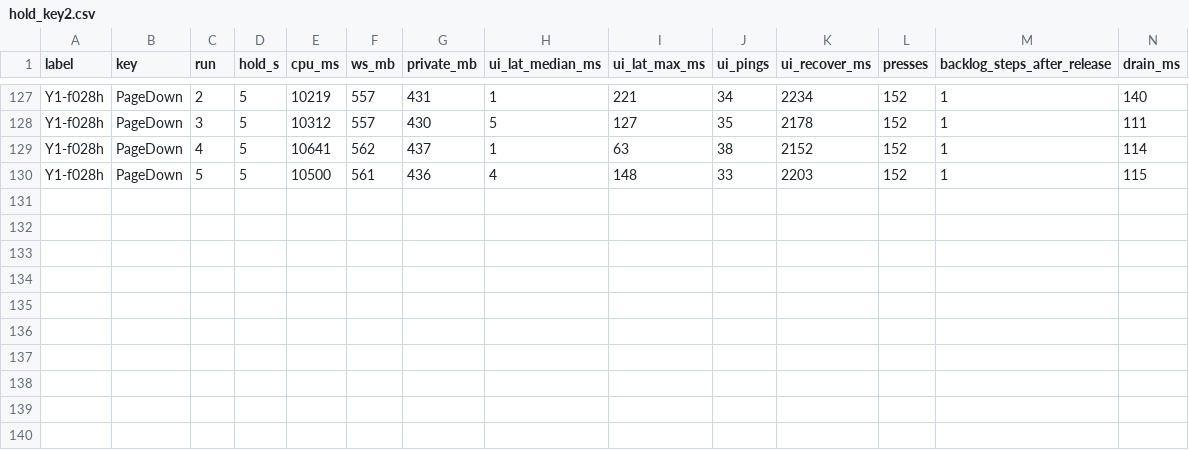
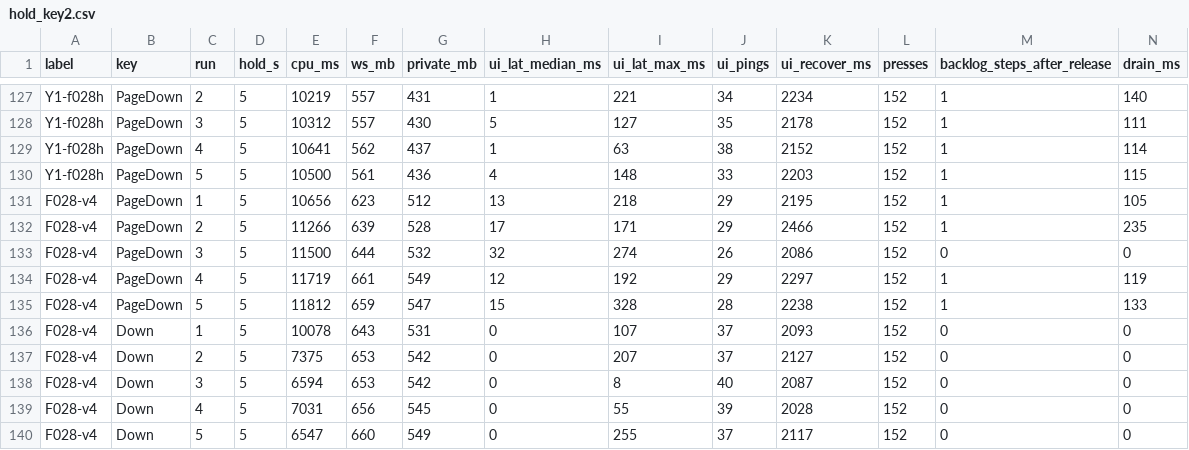
Before and after one commit to alxchs/KyraFiles, a CSV file: docs/agents/evidence/F025/hold_key2.csv, drawn as a sheet; only a part is shown, gaps mark what is left out; rows hold the shown columns only; the diff names each change by its address in the sheet, - before the commit and + after, or states it on an @@ line.

```diff
--- a/docs/agents/evidence/F025/hold_key2.csv
+++ b/docs/agents/evidence/F025/hold_key2.csv
+row 131: F028-v4 | PageDown | 1 | 5 | 10656 | 623 | 512 | 13 | 218 | 29 | 2195 | 152 | 1 | 105
+row 132: F028-v4 | PageDown | 2 | 5 | 11266 | 639 | 528 | 17 | 171 | 29 | 2466 | 152 | 1 | 235
+row 133: F028-v4 | PageDown | 3 | 5 | 11500 | 644 | 532 | 32 | 274 | 26 | 2086 | 152 | 0 | 0
+row 134: F028-v4 | PageDown | 4 | 5 | 11719 | 661 | 549 | 12 | 192 | 29 | 2297 | 152 | 1 | 119
+row 135: F028-v4 | PageDown | 5 | 5 | 11812 | 659 | 547 | 15 | 328 | 28 | 2238 | 152 | 1 | 133
+row 136: F028-v4 | Down | 1 | 5 | 10078 | 643 | 531 | 0 | 107 | 37 | 2093 | 152 | 0 | 0
+row 137: F028-v4 | Down | 2 | 5 | 7375 | 653 | 542 | 0 | 207 | 37 | 2127 | 152 | 0 | 0
+row 138: F028-v4 | Down | 3 | 5 | 6594 | 653 | 542 | 0 | 8 | 40 | 2087 | 152 | 0 | 0
+row 139: F028-v4 | Down | 4 | 5 | 7031 | 656 | 545 | 0 | 55 | 39 | 2028 | 152 | 0 | 0
+row 140: F028-v4 | Down | 5 | 5 | 6547 | 660 | 549 | 0 | 255 | 37 | 2117 | 152 | 0 | 0
```
Also changed, not shown: 12 other files.
